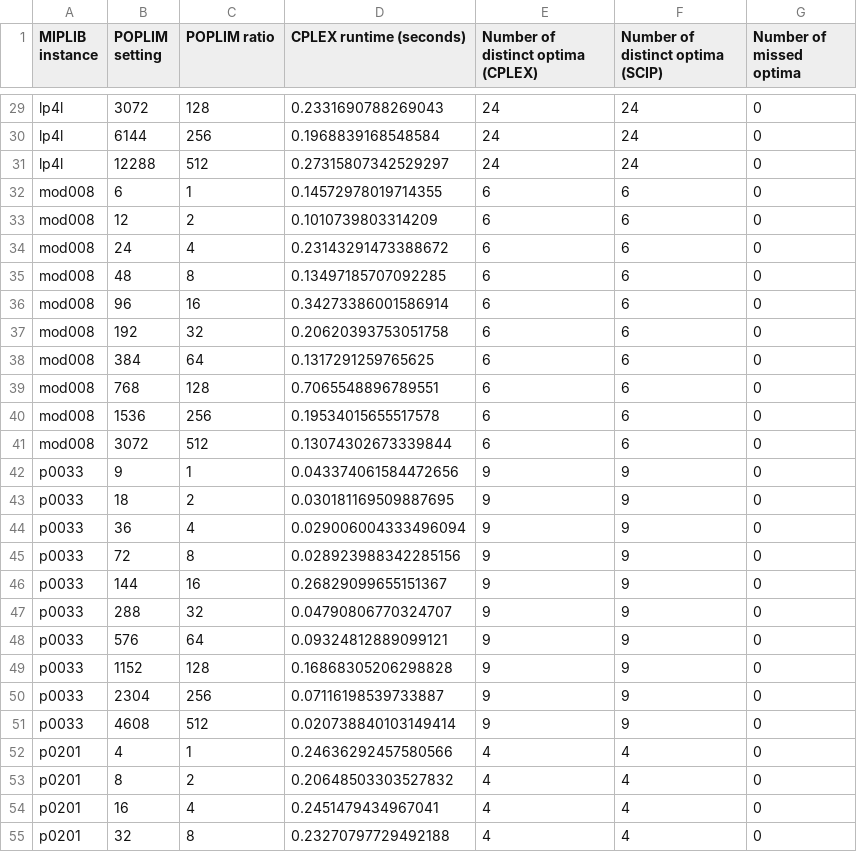
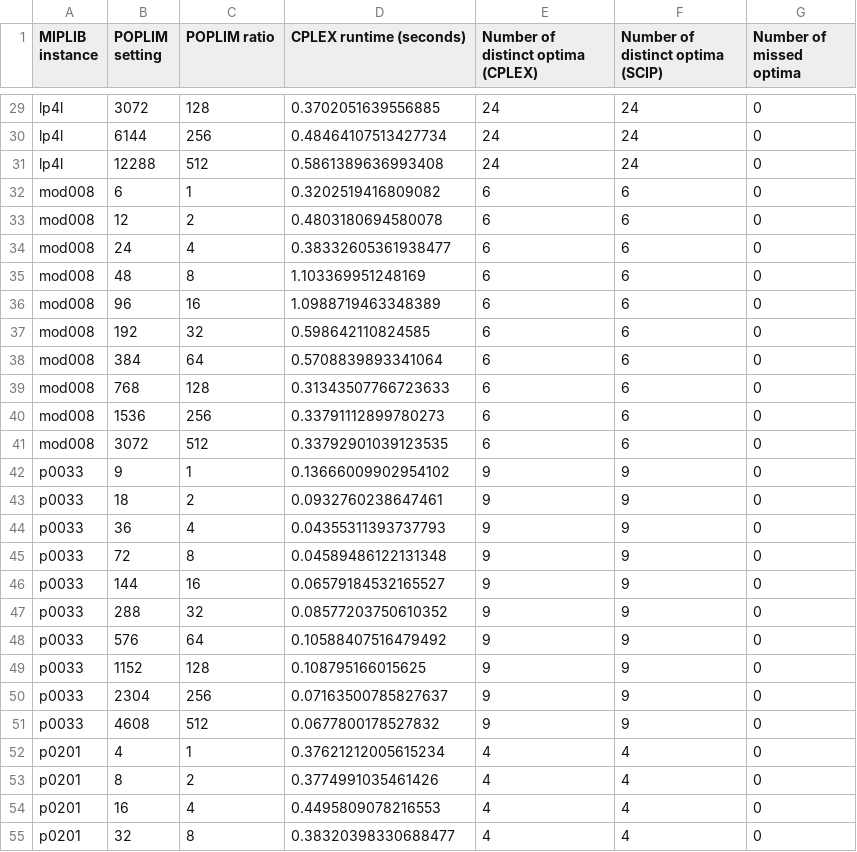
Before and after one commit to noahschulhof/MORSE, a CSV file: MORSE_data/CPLEX_testing/results_poplim.csv, drawn as a sheet; only a part is shown, gaps mark what is left out; the diff covers the shown part only; the diff names each change by its address in the sheet, - before the commit and + after, or states it on an @@ line.

```diff
--- a/MORSE_data/CPLEX_testing/results_poplim.csv
+++ b/MORSE_data/CPLEX_testing/results_poplim.csv
-D29 (CPLEX runtime (seconds)): 0.2331690788269043
+D29 (CPLEX runtime (seconds)): 0.3702051639556885
-D30 (CPLEX runtime (seconds)): 0.1968839168548584
+D30 (CPLEX runtime (seconds)): 0.48464107513427734
-D31 (CPLEX runtime (seconds)): 0.27315807342529297
+D31 (CPLEX runtime (seconds)): 0.5861389636993408
-D32 (CPLEX runtime (seconds)): 0.14572978019714355
+D32 (CPLEX runtime (seconds)): 0.3202519416809082
-D33 (CPLEX runtime (seconds)): 0.1010739803314209
+D33 (CPLEX runtime (seconds)): 0.4803180694580078
-D34 (CPLEX runtime (seconds)): 0.23143291473388672
+D34 (CPLEX runtime (seconds)): 0.38332605361938477
-D35 (CPLEX runtime (seconds)): 0.13497185707092285
+D35 (CPLEX runtime (seconds)): 1.103369951248169
-D36 (CPLEX runtime (seconds)): 0.34273386001586914
+D36 (CPLEX runtime (seconds)): 1.0988719463348389
-D37 (CPLEX runtime (seconds)): 0.20620393753051758
+D37 (CPLEX runtime (seconds)): 0.598642110824585
-D38 (CPLEX runtime (seconds)): 0.1317291259765625
+D38 (CPLEX runtime (seconds)): 0.5708839893341064
-D39 (CPLEX runtime (seconds)): 0.7065548896789551
+D39 (CPLEX runtime (seconds)): 0.31343507766723633
-D40 (CPLEX runtime (seconds)): 0.19534015655517578
+D40 (CPLEX runtime (seconds)): 0.33791112899780273
-D41 (CPLEX runtime (seconds)): 0.13074302673339844
+D41 (CPLEX runtime (seconds)): 0.33792901039123535
-D42 (CPLEX runtime (seconds)): 0.043374061584472656
+D42 (CPLEX runtime (seconds)): 0.13666009902954102
-D43 (CPLEX runtime (seconds)): 0.030181169509887695
+D43 (CPLEX runtime (seconds)): 0.0932760238647461
-D44 (CPLEX runtime (seconds)): 0.029006004333496094
+D44 (CPLEX runtime (seconds)): 0.04355311393737793
-D45 (CPLEX runtime (seconds)): 0.028923988342285156
+D45 (CPLEX runtime (seconds)): 0.04589486122131348
-D46 (CPLEX runtime (seconds)): 0.26829099655151367
+D46 (CPLEX runtime (seconds)): 0.06579184532165527
-D47 (CPLEX runtime (seconds)): 0.04790806770324707
+D47 (CPLEX runtime (seconds)): 0.08577203750610352
-D48 (CPLEX runtime (seconds)): 0.09324812889099121
+D48 (CPLEX runtime (seconds)): 0.10588407516479492
-D49 (CPLEX runtime (seconds)): 0.16868305206298828
+D49 (CPLEX runtime (seconds)): 0.108795166015625
-D50 (CPLEX runtime (seconds)): 0.07116198539733887
+D50 (CPLEX runtime (seconds)): 0.07163500785827637
-D51 (CPLEX runtime (seconds)): 0.020738840103149414
+D51 (CPLEX runtime (seconds)): 0.0677800178527832
-D52 (CPLEX runtime (seconds)): 0.24636292457580566
+D52 (CPLEX runtime (seconds)): 0.37621212005615234
-D53 (CPLEX runtime (seconds)): 0.20648503303527832
+D53 (CPLEX runtime (seconds)): 0.3774991035461426
-D54 (CPLEX runtime (seconds)): 0.2451479434967041
+D54 (CPLEX runtime (seconds)): 0.4495809078216553
-D55 (CPLEX runtime (seconds)): 0.23270797729492188
+D55 (CPLEX runtime (seconds)): 0.38320398330688477
```
Also changed, not shown: 125 edited cells elsewhere in this file, MORSE_data/CPLEX_testing/scip_counts.csv.
